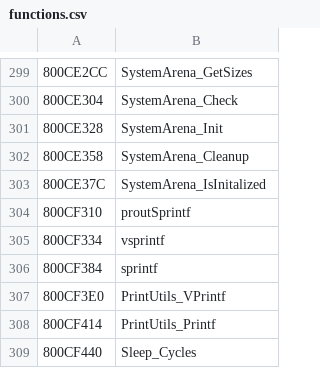
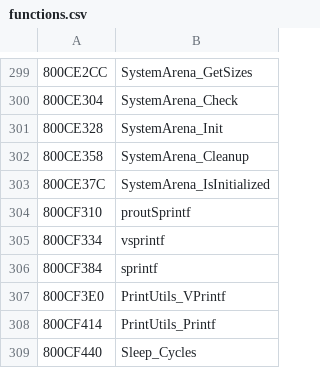
Before and after one commit to Decompollaborate/zelda64_compare, a CSV file: oot/ceo/tables/functions.csv, drawn as a sheet; only a part is shown, gaps mark what is left out.

Commit message:
SystemArena_IsInitalized -> SystemArena_IsInitialized

```diff
--- a/oot/ceo/tables/functions.csv
+++ b/oot/ceo/tables/functions.csv
@@ -302,3 +302,3 @@
 800CE358,SystemArena_Cleanup
-800CE37C,SystemArena_IsInitalized
+800CE37C,SystemArena_IsInitialized
 800CF310,proutSprintf
```
Also changed, not shown: oot/cjo/tables/functions.csv, oot/cpm/tables/functions.csv, 9 other files.
